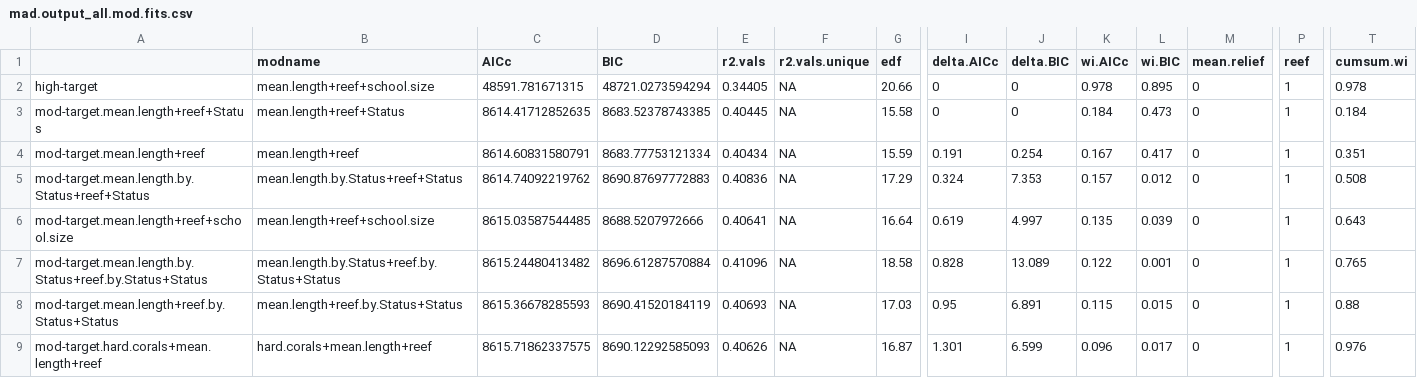
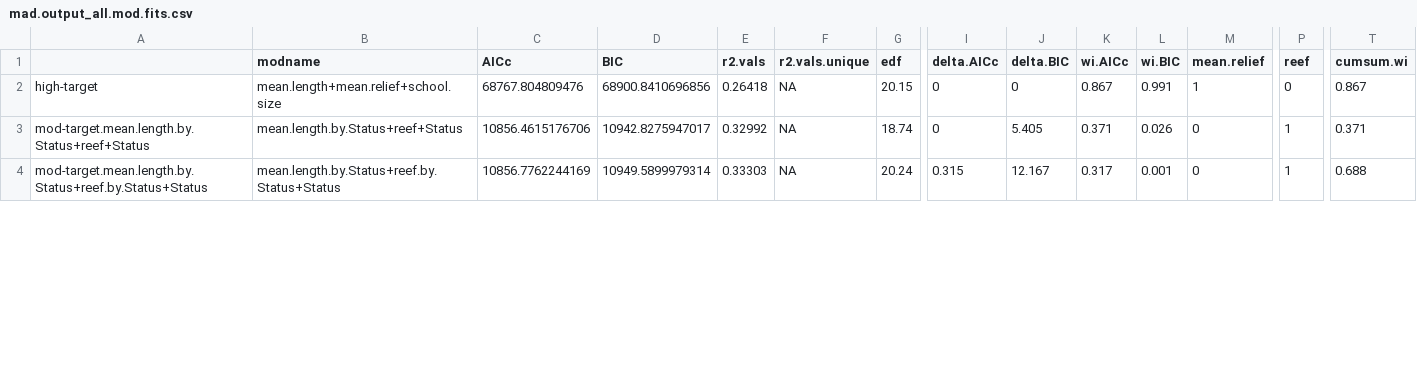
Before and after one commit to BrookeGibbons/Moorea-minimum-approach, a CSV file: ModelOut/MAD as taxa/mad.output_all.mod.fits.csv, drawn as a sheet; only a part is shown, gaps mark what is left out; removed rows and columns are numbered as before the commit, all else as after; rows hold the shown columns only; the diff covers the shown part only; the diff names each change by its address in the sheet, - before the commit and + after, or states it on an @@ line.

```diff
--- a/ModelOut/MAD as taxa/mad.output_all.mod.fits.csv
+++ b/ModelOut/MAD as taxa/mad.output_all.mod.fits.csv
-B2 (modname): mean.length+reef+school.size
+B2 (modname): mean.length+mean.relief+school.size
-C2 (AICc): 48591.781671315
+C2 (AICc): 68767.804809476
-D2 (BIC): 48721.0273594294
+D2 (BIC): 68900.8410696856
-E2 (r2.vals): 0.34405
+E2 (r2.vals): 0.26418
-G2 (edf): 20.66
+G2 (edf): 20.15
-K2 (wi.AICc): 0.978
+K2 (wi.AICc): 0.867
-L2 (wi.BIC): 0.895
+L2 (wi.BIC): 0.991
-M2 (mean.relief): 0
+M2 (mean.relief): 1
-P2 (reef): 1
+P2 (reef): 0
-T2 (cumsum.wi): 0.978
+T2 (cumsum.wi): 0.867
-row 3: mod-target.mean.length+reef+Status | mean.length+reef+Status | 8614.41712852635 | 8683.52378743385 | 0.40445 | NA | 15.58 | 0 | 0 | 0.184 | 0.473 | 0 | 1 | 0.184
-row 4: mod-target.mean.length+reef | mean.length+reef | 8614.60831580791 | 8683.77753121334 | 0.40434 | NA | 15.59 | 0.191 | 0.254 | 0.167 | 0.417 | 0 | 1 | 0.351
-C3 (AICc): 8614.74092219762
+C3 (AICc): 10856.4615176706
-D3 (BIC): 8690.87697772883
+D3 (BIC): 10942.8275947017
-E3 (r2.vals): 0.40836
+E3 (r2.vals): 0.32992
-G3 (edf): 17.29
+G3 (edf): 18.74
-I3 (delta.AICc): 0.324
+I3 (delta.AICc): 0
-J3 (delta.BIC): 7.353
+J3 (delta.BIC): 5.405
-K3 (wi.AICc): 0.157
+K3 (wi.AICc): 0.371
-L3 (wi.BIC): 0.012
+L3 (wi.BIC): 0.026
-T3 (cumsum.wi): 0.508
+T3 (cumsum.wi): 0.371
-row 6: mod-target.mean.length+reef+school.size | mean.length+reef+school.size | 8615.03587544485 | 8688.5207972666 | 0.40641 | NA | 16.64 | 0.619 | 4.997 | 0.135 | 0.039 | 0 | 1 | 0.643
-C4 (AICc): 8615.24480413482
+C4 (AICc): 10856.7762244169
-D4 (BIC): 8696.61287570884
+D4 (BIC): 10949.5899979314
-E4 (r2.vals): 0.41096
+E4 (r2.vals): 0.33303
-G4 (edf): 18.58
+G4 (edf): 20.24
-I4 (delta.AICc): 0.828
+I4 (delta.AICc): 0.315
-J4 (delta.BIC): 13.089
+J4 (delta.BIC): 12.167
-K4 (wi.AICc): 0.122
+K4 (wi.AICc): 0.317
-T4 (cumsum.wi): 0.765
+T4 (cumsum.wi): 0.688
-row 8: mod-target.mean.length+reef.by.Status+Status | mean.length+reef.by.Status+Status | 8615.36678285593 | 8690.41520184119 | 0.40693 | NA | 17.03 | 0.95 | 6.891 | 0.115 | 0.015 | 0 | 1 | 0.88
-row 9: mod-target.hard.corals+mean.length+reef | hard.corals+mean.length+reef | 8615.71862337575 | 8690.12292585093 | 0.40626 | NA | 16.87 | 1.301 | 6.599 | 0.096 | 0.017 | 0 | 1 | 0.976
```
Also changed, not shown: 1 added row, 2 removed rows and 9 edited cells elsewhere in this file, Data/Tidy data/mad.schools__habitat.output.csv, ModelOut/MAD as factor/mad.as.factor.without.school.size_all.mod.fits.csv, 13 other files.
